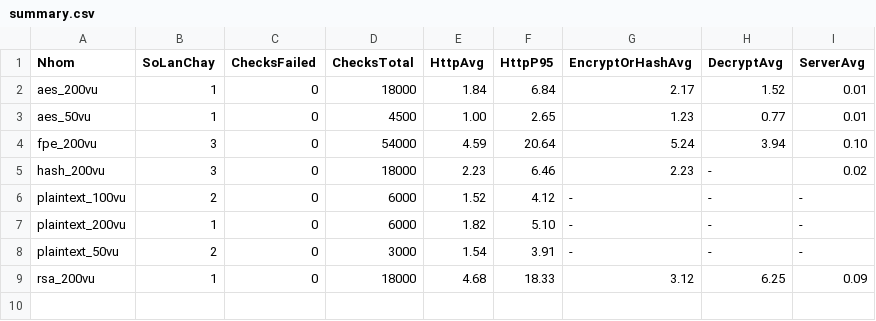
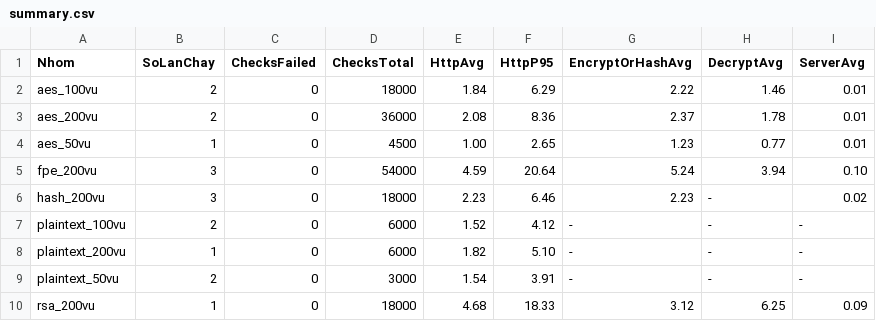
Before and after one commit to huypad/Employee, a CSV file: JeeBeginner-API/LoadTestResults/summary.csv, drawn as a sheet.

```diff
--- a/JeeBeginner-API/LoadTestResults/summary.csv
+++ b/JeeBeginner-API/LoadTestResults/summary.csv
@@ -1,3 +1,4 @@
 Nhom,SoLanChay,ChecksFailed,ChecksTotal,HttpAvg,HttpP95,EncryptOrHashAvg,DecryptAvg,ServerAvg
-aes_200vu,1,0,18000,1.84,6.84,2.17,1.52,0.01
+aes_100vu,2,0,18000,1.84,6.29,2.22,1.46,0.01
+aes_200vu,2,0,36000,2.08,8.36,2.37,1.78,0.01
 aes_50vu,1,0,4500,1.00,2.65,1.23,0.77,0.01
```
Also changed, not shown: 3 other files.
